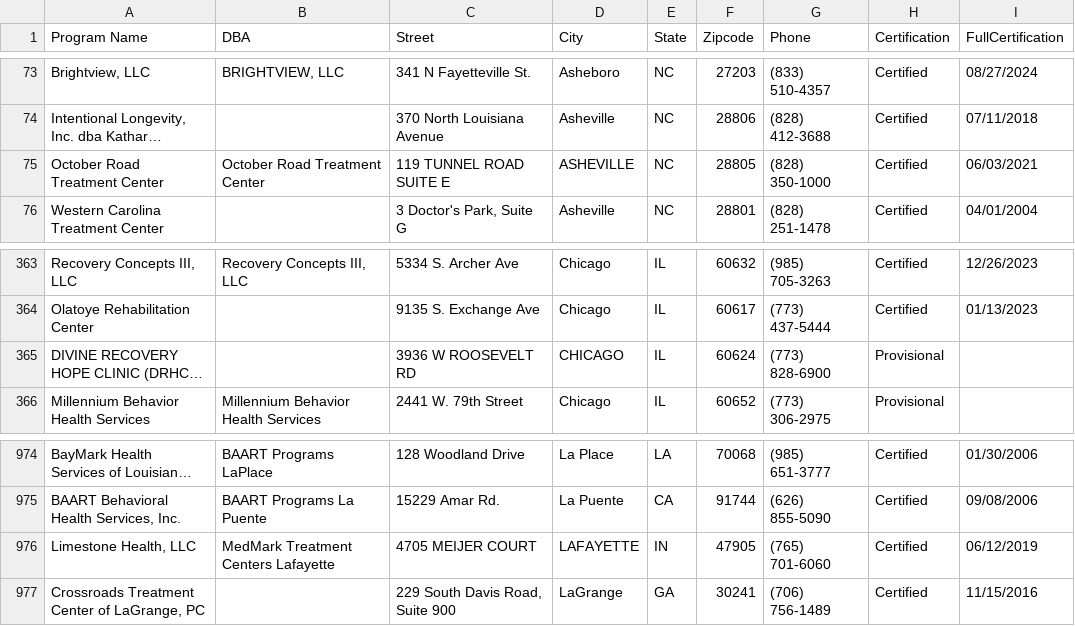
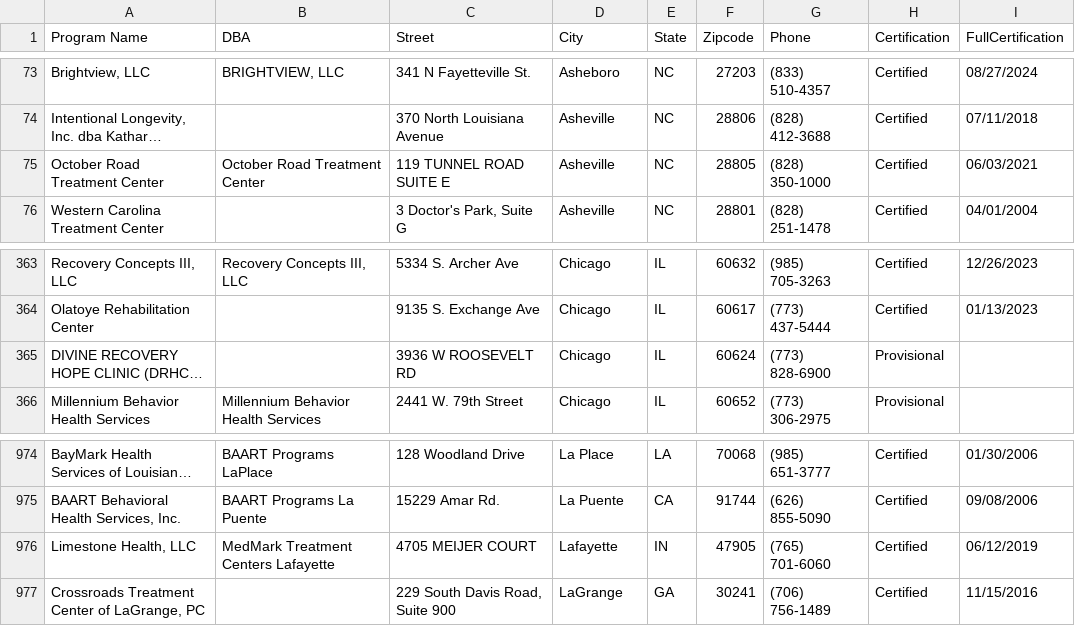
Before and after one commit to ChompIVBen/dosego, a CSV file: TreatmentPrograms.csv, drawn as a sheet; only a part is shown, gaps mark what is left out; long unchanged cells end in …; the diff names each change by its address in the sheet, - before the commit and + after, or states it on an @@ line.

Commit message:
city renames to normalify

```diff
--- a/TreatmentPrograms.csv
+++ b/TreatmentPrograms.csv
-D75 (City): ASHEVILLE
+D75 (City): Asheville
-D365 (City): CHICAGO
+D365 (City): Chicago
-D976 (City): LAFAYETTE
+D976 (City): Lafayette
```
Also changed, not shown: 1 other file.
